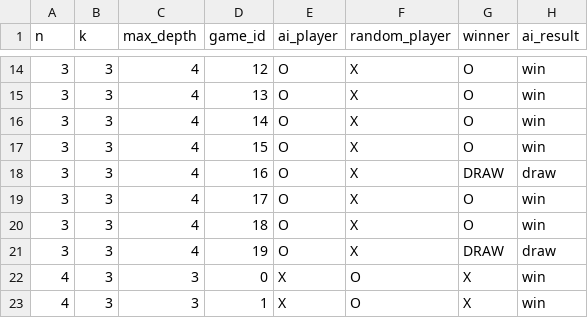
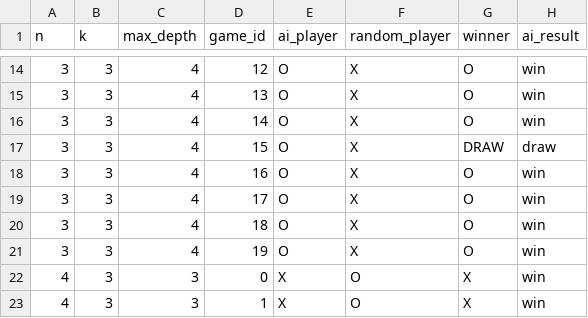
Before and after one commit to KhangMBui/tic-tac-toe-ai, a CSV file: report/results/exp3_win_rates.csv, drawn as a sheet; only a part is shown, gaps mark what is left out.

```diff
--- a/report/results/exp3_win_rates.csv
+++ b/report/results/exp3_win_rates.csv
@@ -16,7 +16,7 @@ n,k,max_depth,game_id,ai_player,random_player,winner,ai_result
 3,3,4,14,O,X,O,win
-3,3,4,15,O,X,O,win
-3,3,4,16,O,X,DRAW,draw
+3,3,4,15,O,X,DRAW,draw
+3,3,4,16,O,X,O,win
 3,3,4,17,O,X,O,win
 3,3,4,18,O,X,O,win
-3,3,4,19,O,X,DRAW,draw
+3,3,4,19,O,X,O,win
 4,3,3,0,X,O,X,win
```
Also changed, not shown: report/results/exp1_minimax_vs_ab.csv, report/results/exp2_search_vs_heuristic.csv, 8 other files.
